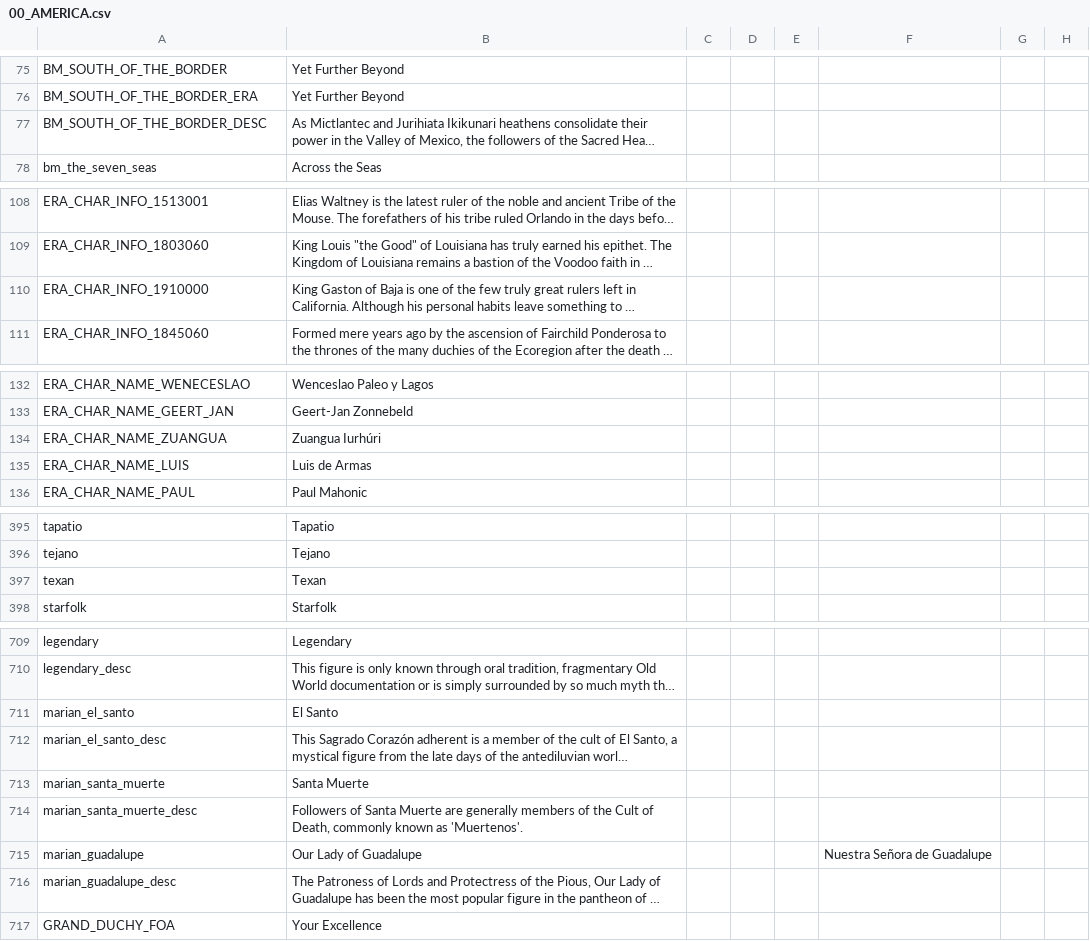
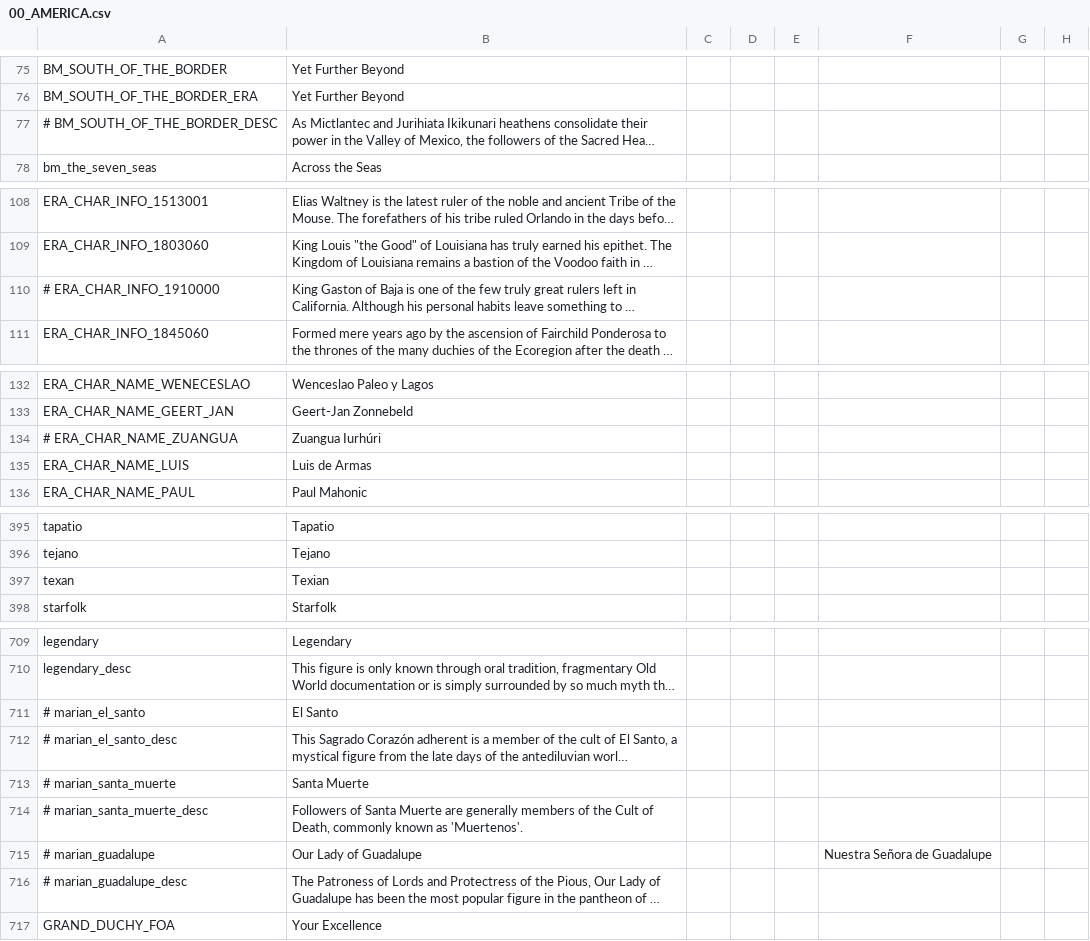
Before and after one commit to MrBadaniel/Aguila-o-Sol, a CSV file: localisation/00_AMERICA.csv, drawn as a sheet; only a part is shown, gaps mark what is left out; long unchanged cells end in …; the diff names each change by its address in the sheet, - before the commit and + after, or states it on an @@ line.

```diff
--- a/localisation/00_AMERICA.csv
+++ b/localisation/00_AMERICA.csv
-A77: BM_SOUTH_OF_THE_BORDER_DESC
+A77: # BM_SOUTH_OF_THE_BORDER_DESC
-A110: ERA_CHAR_INFO_1910000
+A110: # ERA_CHAR_INFO_1910000
-A134: ERA_CHAR_NAME_ZUANGUA
+A134: # ERA_CHAR_NAME_ZUANGUA
-B397: Texan
+B397: Texian
-A711: marian_el_santo
+A711: # marian_el_santo
-A712: marian_el_santo_desc
+A712: # marian_el_santo_desc
-A713: marian_santa_muerte
+A713: # marian_santa_muerte
-A714: marian_santa_muerte_desc
+A714: # marian_santa_muerte_desc
-A715: marian_guadalupe
+A715: # marian_guadalupe
-A716: marian_guadalupe_desc
+A716: # marian_guadalupe_desc
```
Also changed, not shown: localisation/00_AFTERMEX.csv.
